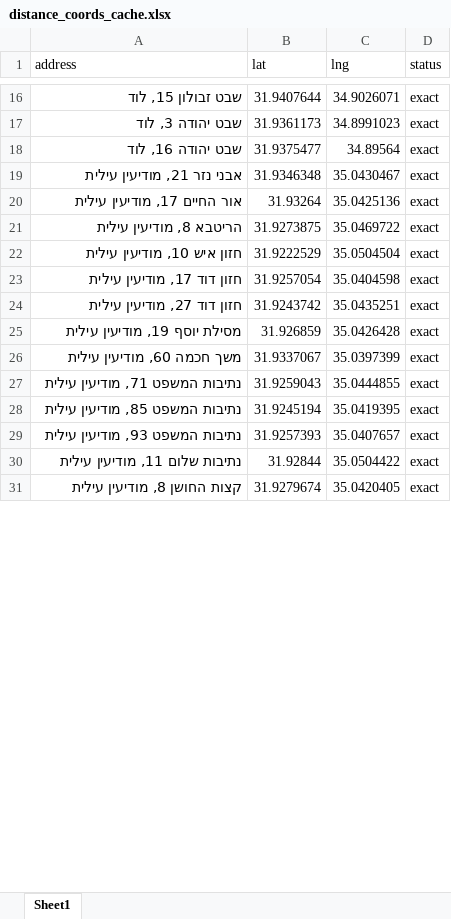
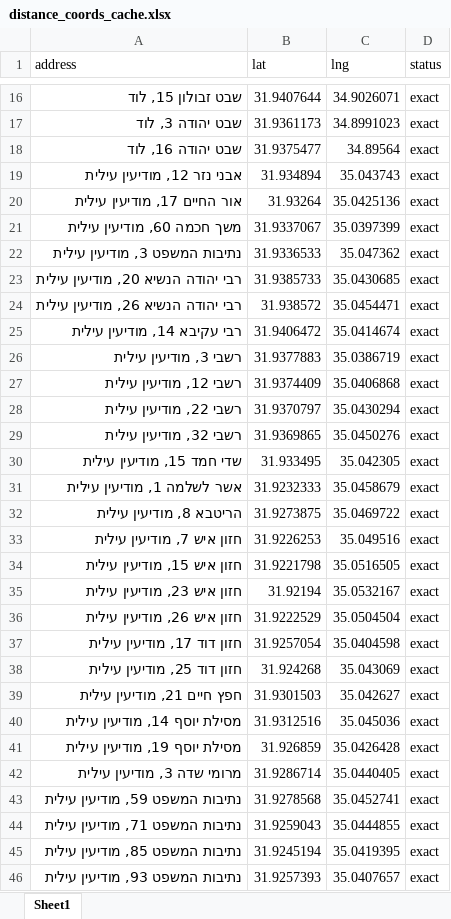
Before and after one commit to talyaharband/routecraft, an Excel workbook: addresses/mock_google_data/distance_coords_cache.xlsx, sheet Sheet1, drawn as a sheet; only a part is shown, gaps mark what is left out; the shorter side is filled out with more unchanged rows; values as stored, in another font and other column widths than the file's, no borders; removed rows and columns are numbered as before the commit, all else as after; the diff covers the shown part only; the diff names each change by its address in the sheet, - before the commit and + after, or states it on an @@ line.

```diff
--- a/addresses/mock_google_data/distance_coords_cache.xlsx (sheet Sheet1)
+++ b/addresses/mock_google_data/distance_coords_cache.xlsx (sheet Sheet1)
-row 19: אבני נזר 21, מודיעין עילית | 31.9346348 | 35.0430467 | exact
+row 19: אבני נזר 12, מודיעין עילית | 31.934894 | 35.043743 | exact
@@ row 26 moved to row 21: משך חכמה 60, מודיעין עילית @@
+row 22: נתיבות המשפט 3, מודיעין עילית | 31.9336533 | 35.047362 | exact
+row 23: רבי יהודה הנשיא 20, מודיעין עילית | 31.9385733 | 35.0430685 | exact
@@ row 33 moved to row 24: רבי יהודה הנשיא 26, מודיעין עילית @@
@@ row 34 moved to row 25: רבי עקיבא 14, מודיעין עילית @@
@@ row 36 moved to row 26: רשבי 3, מודיעין עילית @@
@@ row 37 moved to row 27: רשבי 12, מודיעין עילית @@
+row 28: רשבי 22, מודיעין עילית | 31.9370797 | 35.0430294 | exact
+row 29: רשבי 32, מודיעין עילית | 31.9369865 | 35.0450276 | exact
+row 30: שדי חמד 15, מודיעין עילית | 31.933495 | 35.042305 | exact
+row 31: אשר לשלמה 1, מודיעין עילית | 31.9232333 | 35.0458679 | exact
+row 33: חזון איש 7, מודיעין עילית | 31.9226253 | 35.049516 | exact
+row 34: חזון איש 15, מודיעין עילית | 31.9221798 | 35.0516505 | exact
+row 35: חזון איש 23, מודיעין עילית | 31.92194 | 35.0532167 | exact
-A36 (address): חזון איש 10, מודיעין עילית
+A36 (address): חזון איש 26, מודיעין עילית
-row 24: חזון דוד 27, מודיעין עילית | 31.9243742 | 35.0435251 | exact
+row 38: חזון דוד 25, מודיעין עילית | 31.924268 | 35.043069 | exact
+row 39: חפץ חיים 21, מודיעין עילית | 31.9301503 | 35.042627 | exact
+row 40: מסילת יוסף 14, מודיעין עילית | 31.9312516 | 35.045036 | exact
+row 42: מרומי שדה 3, מודיעין עילית | 31.9286714 | 35.0440405 | exact
+row 43: נתיבות המשפט 59, מודיעין עילית | 31.9278568 | 35.0452741 | exact
```
Also changed, not shown: 2 added rows and 3 removed rows elsewhere in this sheet, addresses/good_addresses.xlsx, addresses/mock_google_data/distance_matrices/05_distance_matrix_group-0.xlsx, 9 other files.
